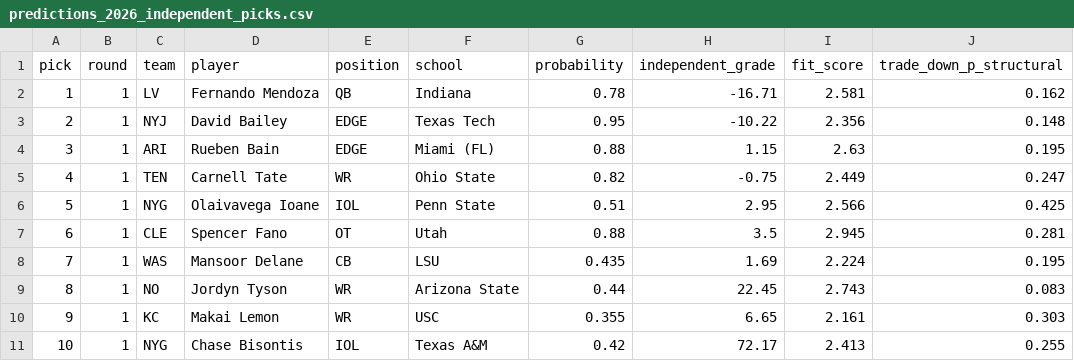
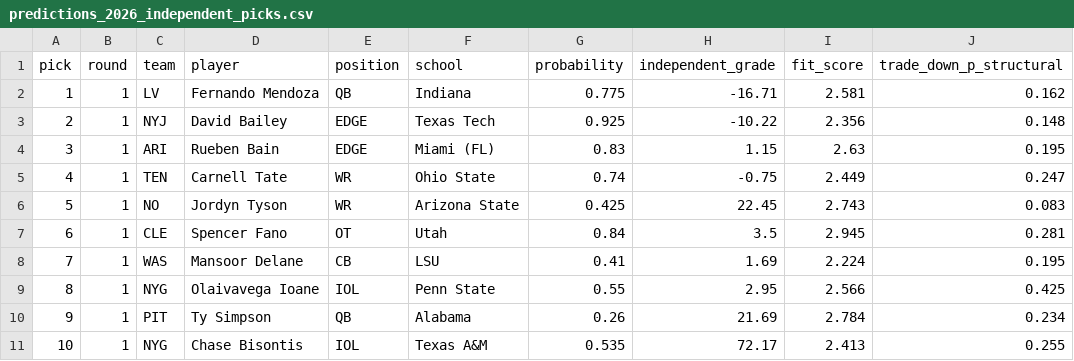
Before and after one commit to ColinSica/nfl-draft-2026, a CSV file: data/processed/predictions_2026_independent_picks.csv, drawn as a sheet; only a part is shown; the diff covers the shown part only.

```diff
--- a/data/processed/predictions_2026_independent_picks.csv
+++ b/data/processed/predictions_2026_independent_picks.csv
@@ -1,11 +1,11 @@
 pick,round,team,player,position,school,probability,independent_grade,fit_score,trade_down_p_structural
-1,1,LV,Fernando Mendoza,QB,Indiana,0.78,-16.71,2.581,0.162
-2,1,NYJ,David Bailey,EDGE,Texas Tech,0.95,-10.22,2.356,0.148
-3,1,ARI,Rueben Bain,EDGE,Miami (FL),0.88,1.15,2.63,0.195
-4,1,TEN,Carnell Tate,WR,Ohio State,0.82,-0.75,2.449,0.247
-5,1,NYG,Olaivavega Ioane,IOL,Penn State,0.51,2.95,2.566,0.425
-6,1,CLE,Spencer Fano,OT,Utah,0.88,3.5,2.945,0.281
-7,1,WAS,Mansoor Delane,CB,LSU,0.435,1.69,2.224,0.195
-8,1,NO,Jordyn Tyson,WR,Arizona State,0.44,22.45,2.743,0.083
-9,1,KC,Makai Lemon,WR,USC,0.355,6.65,2.161,0.303
-10,1,NYG,Chase Bisontis,IOL,Texas A&M,0.42,72.17,2.413,0.255
+1,1,LV,Fernando Mendoza,QB,Indiana,0.775,-16.71,2.581,0.162
+2,1,NYJ,David Bailey,EDGE,Texas Tech,0.925,-10.22,2.356,0.148
+3,1,ARI,Rueben Bain,EDGE,Miami (FL),0.83,1.15,2.63,0.195
+4,1,TEN,Carnell Tate,WR,Ohio State,0.74,-0.75,2.449,0.247
+5,1,NO,Jordyn Tyson,WR,Arizona State,0.425,22.45,2.743,0.083
+6,1,CLE,Spencer Fano,OT,Utah,0.84,3.5,2.945,0.281
+7,1,WAS,Mansoor Delane,CB,LSU,0.41,1.69,2.224,0.195
+8,1,NYG,Olaivavega Ioane,IOL,Penn State,0.55,2.95,2.566,0.425
+9,1,PIT,Ty Simpson,QB,Alabama,0.26,21.69,2.784,0.234
+10,1,NYG,Chase Bisontis,IOL,Texas A&M,0.535,72.17,2.413,0.255
```
Also changed, not shown: 42 edited cells elsewhere in this file, data/processed/monte_carlo_2026_independent.csv, data/processed/predictions_2026_independent.csv, 3 other files.
